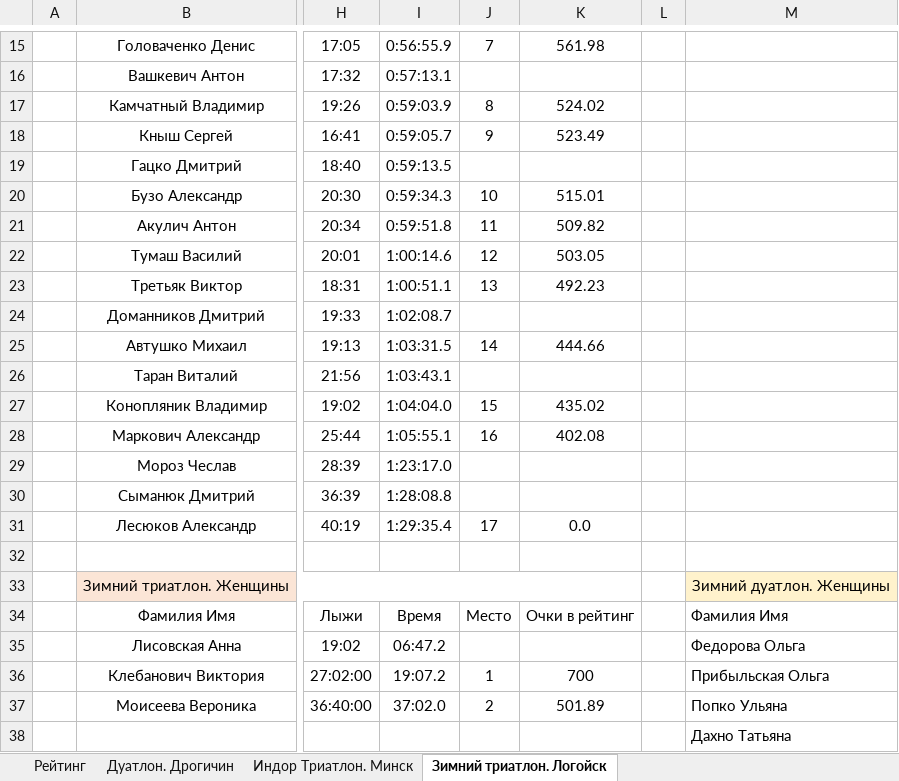
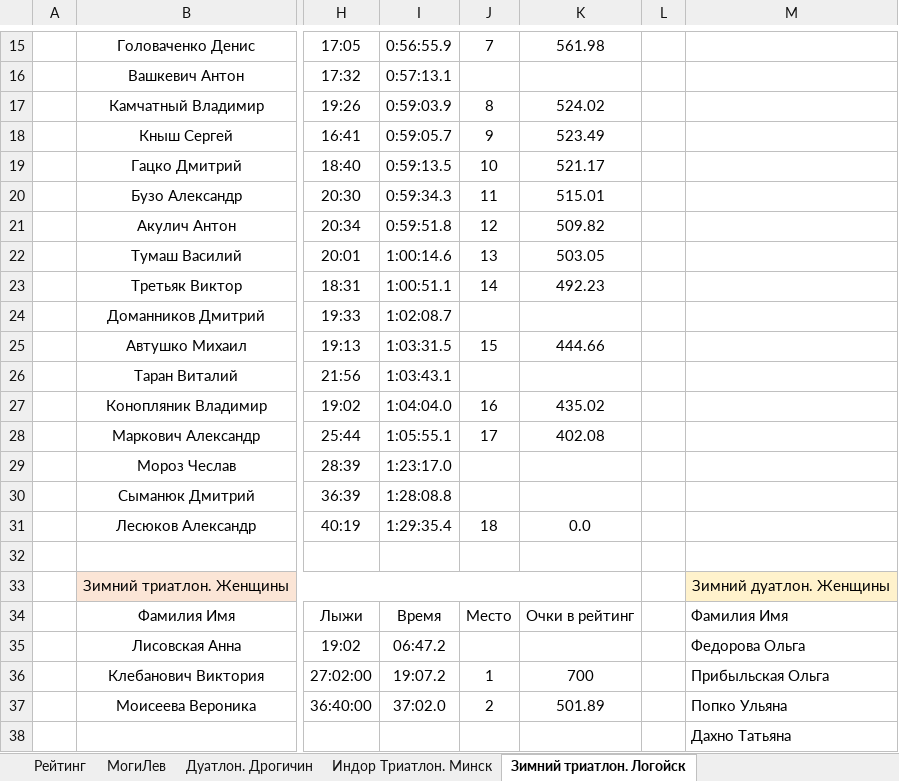
Before and after one commit to mkharytonau/bft-league-rating, an Excel workbook: src/main/resources/2025/Rating.xlsx, sheet Зимний триатлон. Логойск, drawn as a sheet; only a part is shown, gaps mark what is left out; values as stored, in another font and other column widths than the file's, no borders; the diff names each change by its address in the sheet, - before the commit and + after, or states it on an @@ line.

```diff
--- a/src/main/resources/2025/Rating.xlsx (sheet Зимний триатлон. Логойск)
+++ b/src/main/resources/2025/Rating.xlsx (sheet Зимний триатлон. Логойск)
+sheet tab: МогиЛев
-J19: (empty)
+J19: 10
-K19: (empty)
+K19: 521.17
-J20: 10
+J20: 11
-J21: 11
+J21: 12
-J22: 12
+J22: 13
-J23: 13
+J23: 14
-J25: 14
+J25: 15
-J27: 15
+J27: 16
-J28: 16
+J28: 17
-J31: 17
+J31: 18
```
Also changed, not shown: sheet Рейтинг, sheet Индор Триатлон. Минск, sheet Дуатлон. Дрогичин, 18 other files.
